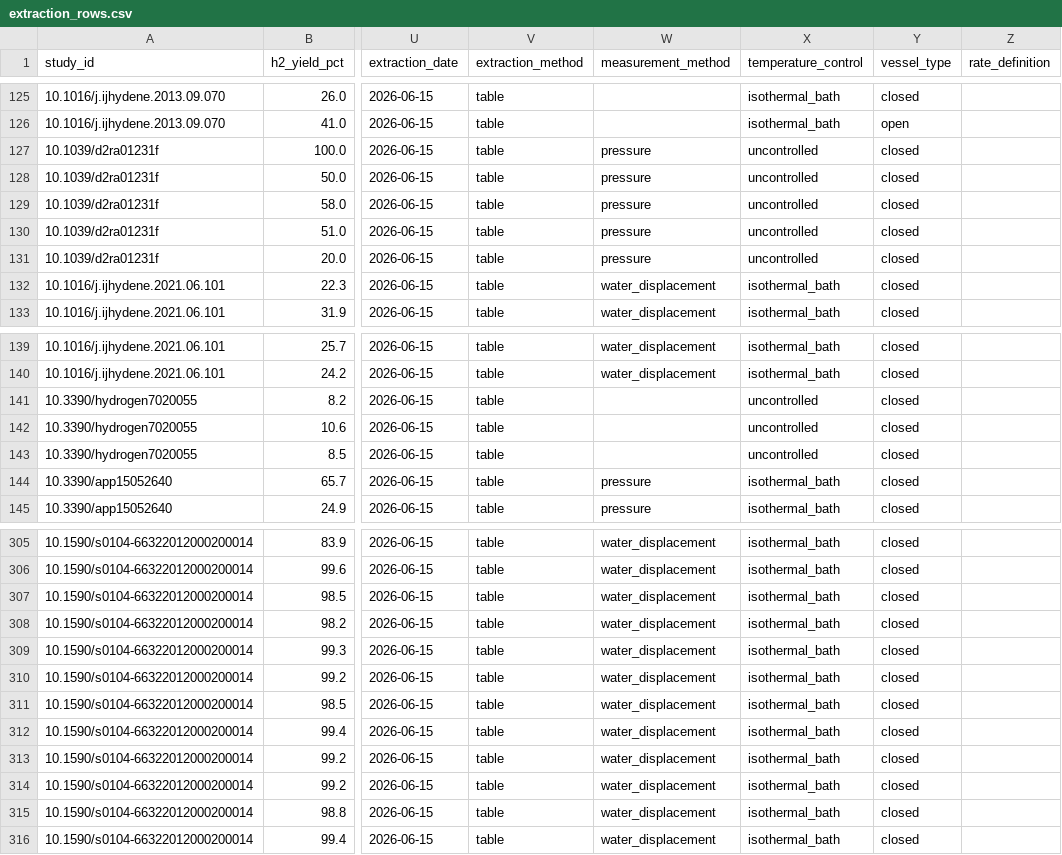
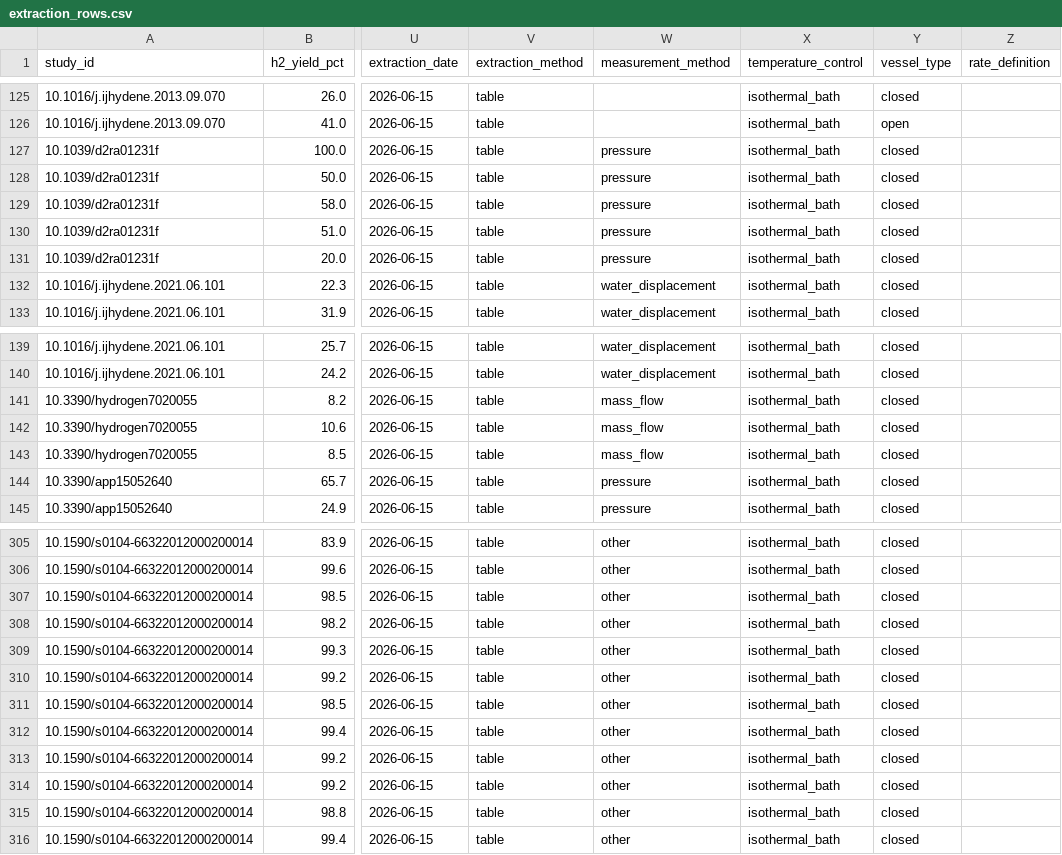
Before and after one commit to zegran/AIH2, a CSV file: data/wp1/extraction_rows.csv, drawn as a sheet; only a part is shown, gaps mark what is left out; the diff covers the shown part only; the diff names each change by its address in the sheet, - before the commit and + after, or states it on an @@ line.

```diff
--- a/data/wp1/extraction_rows.csv
+++ b/data/wp1/extraction_rows.csv
-X127:X131 (temperature_control): uncontrolled
+X127:X131 (temperature_control): isothermal_bath
-W141:W143 (measurement_method): (empty)
+W141:W143 (measurement_method): mass_flow
-X141:X143 (temperature_control): uncontrolled
+X141:X143 (temperature_control): isothermal_bath
-W305:W316 (measurement_method): water_displacement
+W305:W316 (measurement_method): other
```
Also changed, not shown: 108 edited cells elsewhere in this file, data/curated/aih2_v1.csv.
